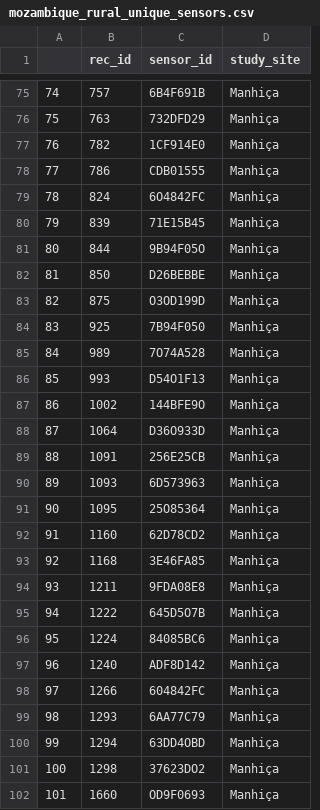
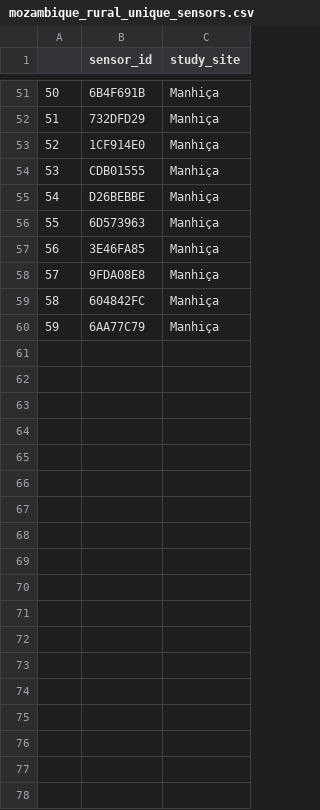
Before and after one commit to lopmanlab/globalmix-mozambique-aim1, a CSV file: data/sensor_metadata/mozambique_rural_unique_sensors.csv, drawn as a sheet; only a part is shown, gaps mark what is left out; the diff covers the shown part only; the diff names each change by its address in the sheet, - before the commit and + after, or states it on an @@ line.

```diff
--- a/data/sensor_metadata/mozambique_rural_unique_sensors.csv
+++ b/data/sensor_metadata/mozambique_rural_unique_sensors.csv
-column B (rec_id), rows 75-78: 757 | 763 | 782 | 786; row 82: 850; row 90: 1093; rows 93-94: 1168 | 1211; rows 98-99: 1266 | 1293
@@ column A renumbered between rows 2 and 60 @@
-row 79: 78 | 824 | 6O4842FC | Manhiça
-row 80: 79 | 839 | 71E15B45 | Manhiça
-row 81: 80 | 844 | 9B94F05O | Manhiça
-row 83: 82 | 875 | O3OD199D | Manhiça
-row 84: 83 | 925 | 7B94F050 | Manhiça
-row 85: 84 | 989 | 7O74A528 | Manhiça
-row 86: 85 | 993 | D54O1F13 | Manhiça
-row 87: 86 | 1002 | 144BFE9O | Manhiça
-row 88: 87 | 1064 | D36O933D | Manhiça
-row 89: 88 | 1091 | 256E25CB | Manhiça
-row 91: 90 | 1095 | 25O85364 | Manhiça
-row 92: 91 | 1160 | 62D78CD2 | Manhiça
-row 95: 94 | 1222 | 645D5O7B | Manhiça
-row 96: 95 | 1224 | 84085BC6 | Manhiça
-row 97: 96 | 1240 | ADF8D142 | Manhiça
-row 100: 99 | 1294 | 63DD4OBD | Manhiça
-row 101: 100 | 1298 | 37623DO2 | Manhiça
-row 102: 101 | 1660 | OD9F0693 | Manhiça
```
Also changed, not shown: 24 removed rows elsewhere in this file, data/sensor_metadata/mozambique_urban_unique_sensors.csv, data/sensor_metadata/urban_incorrect_sensor_id.csv, 5 other files.
